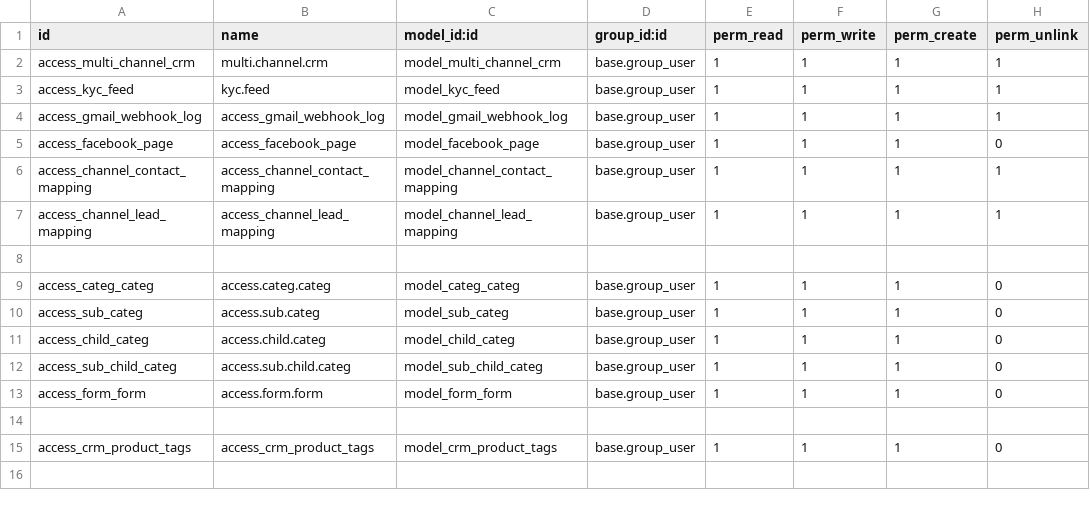
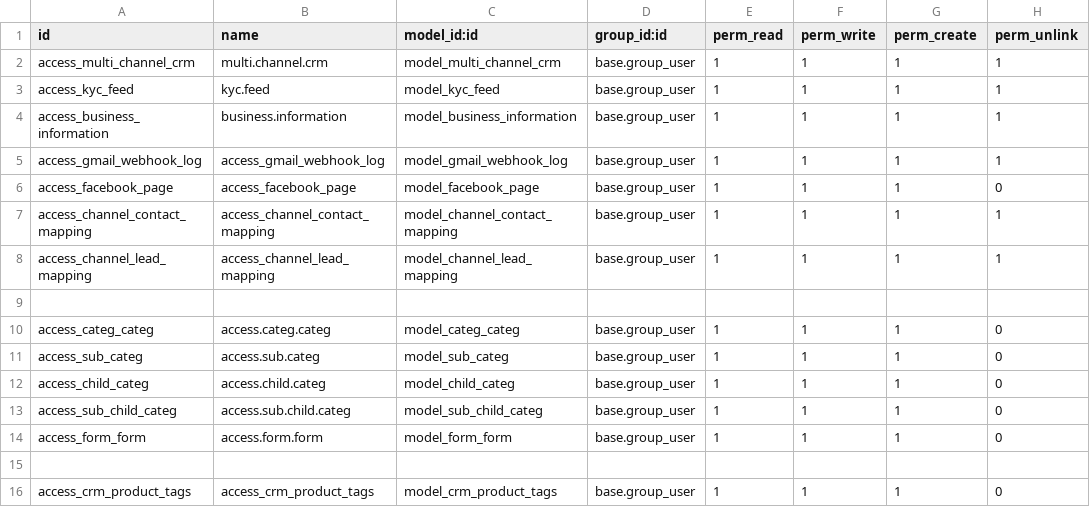
Before and after one commit to ashish1-1/odoo_multi_channel_crm, a CSV file: security/ir.model.access.csv, drawn as a sheet.

```diff
--- a/security/ir.model.access.csv
+++ b/security/ir.model.access.csv
@@ -3,2 +3,3 @@ access_multi_channel_crm,multi.channel.crm,model_multi_channel_crm,base.group_us
 access_kyc_feed,kyc.feed,model_kyc_feed,base.group_user,1,1,1,1
+access_business_information,business.information,model_business_information,base.group_user,1,1,1,1
 access_gmail_webhook_log,access_gmail_webhook_log,model_gmail_webhook_log,base.group_user,1,1,1,1
```
Also changed, not shown: 7 other files.
